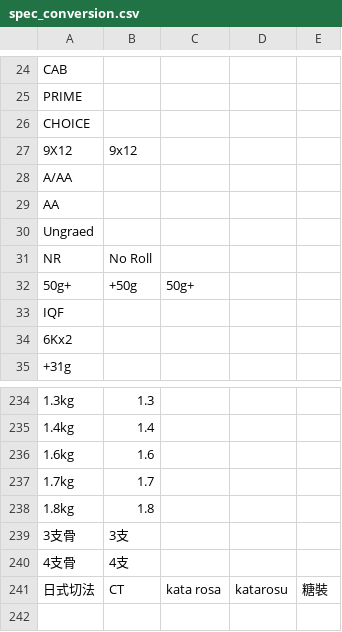
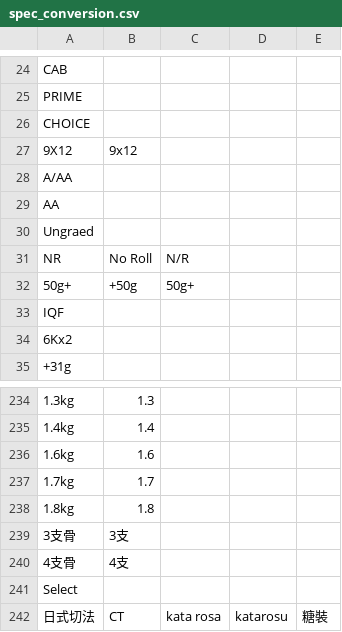
Before and after one commit to Bellafc/tradeasy, a CSV file: conversion_table/spec_conversion.csv, drawn as a sheet; only a part is shown, gaps mark what is left out; the diff names each change by its address in the sheet, - before the commit and + after, or states it on an @@ line.

```diff
--- a/conversion_table/spec_conversion.csv
+++ b/conversion_table/spec_conversion.csv
-C31: (empty)
+C31: N/R
+row 241: Select
```
Also changed, not shown: quote.csv, 12 other files.
